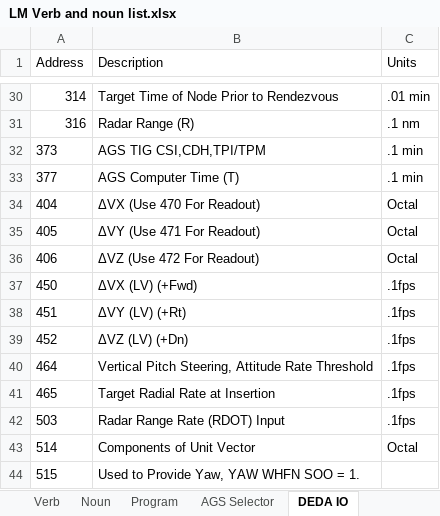
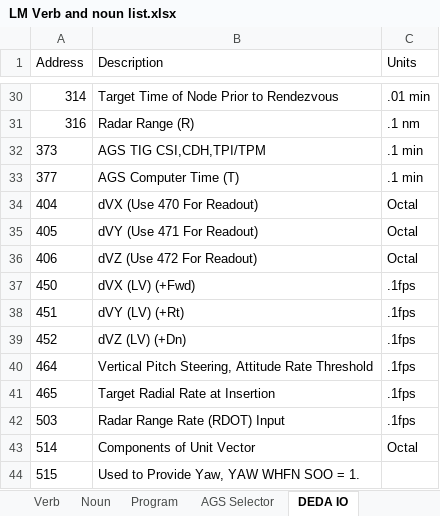
Before and after one commit to del13r/nassp-checklist-annotator, an Excel workbook: LM/LM Verb and noun list.xlsx, sheet DEDA IO, drawn as a sheet; only a part is shown, gaps mark what is left out; values as stored, in another font and other column widths than the file's, no borders; the diff names each change by its address in the sheet, - before the commit and + after, or states it on an @@ line.

```diff
--- a/LM/LM Verb and noun list.xlsx (sheet DEDA IO)
+++ b/LM/LM Verb and noun list.xlsx (sheet DEDA IO)
-B34 (Description): ΔVX (Use 470 For Readout)
+B34 (Description): dVX (Use 470 For Readout)
-B35 (Description): ΔVY (Use 471 For Readout)
+B35 (Description): dVY (Use 471 For Readout)
-B36 (Description): ΔVZ (Use 472 For Readout)
+B36 (Description): dVZ (Use 472 For Readout)
-B37 (Description): ΔVX (LV) (+Fwd)
+B37 (Description): dVX (LV) (+Fwd)
-B38 (Description): ΔVY (LV) (+Rt)
+B38 (Description): dVY (LV) (+Rt)
-B39 (Description): ΔVZ (LV) (+Dn)
+B39 (Description): dVZ (LV) (+Dn)
```
Also changed, not shown: sheet Noun, sheet DEDA Output, sheet Program, sheet AGS Selector, CSM/CSM Verb and noun list.xlsx, 8 other files.
